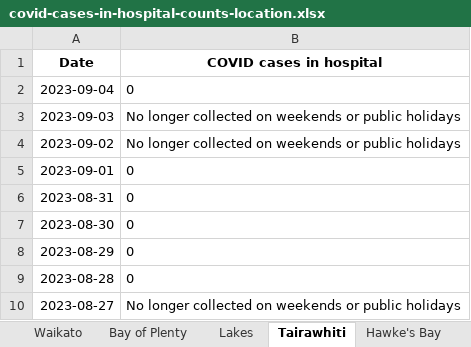
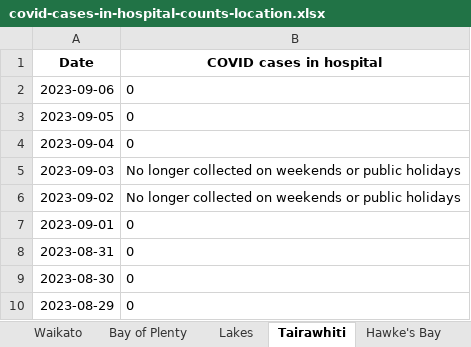
Before and after one commit to Staz/nz-covid19-data, an Excel workbook: data/moh/covid-cases-in-hospital-counts-location.xlsx, sheet Tairawhiti, drawn as a sheet; only a part is shown; the shorter side is filled out with more unchanged rows; values as stored, in another font and other column widths than the file's, no borders; the diff names each change by its address in the sheet, - before the commit and + after, or states it on an @@ line.

```diff
--- a/data/moh/covid-cases-in-hospital-counts-location.xlsx (sheet Tairawhiti)
+++ b/data/moh/covid-cases-in-hospital-counts-location.xlsx (sheet Tairawhiti)
+row 2: 2023-09-06 | 0
+row 3: 2023-09-05 | 0
```
Also changed, not shown: sheet All districts, sheet West Coast only, sheet Wairarapa, sheet Whanganui, sheet South Canterbury, sheet Lakes, 17 more sheets, data/moh/covid-cases-counts-location.xlsx, 4 other files.
